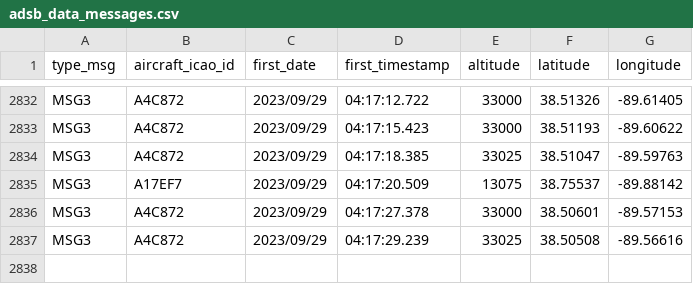
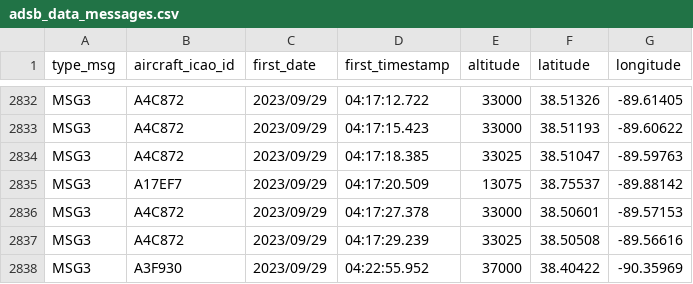
Before and after one commit to mrme77/Data-Streaming-FlightAware-Project, a CSV file: adsb_data_messages.csv, drawn as a sheet; only a part is shown, gaps mark what is left out; the diff names each change by its address in the sheet, - before the commit and + after, or states it on an @@ line.

```diff
--- a/adsb_data_messages.csv
+++ b/adsb_data_messages.csv
+row 2838: MSG3 | A3F930 | 2023/09/29 | 04:22:55.952 | 37000 | 38.40422 | -90.35969
```
Also changed, not shown: nav_data_messages.csv, 1 other file.
